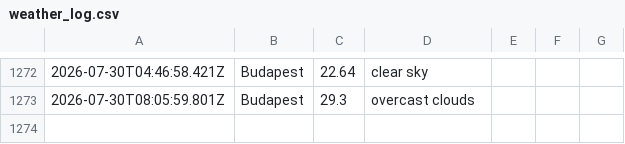
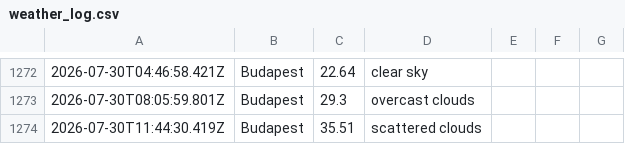
Before and after one commit to Jake-Davis01/La-Fosse-Weather-App, a CSV file: data/weather_log.csv, drawn as a sheet; only a part is shown, gaps mark what is left out; the diff names each change by its address in the sheet, - before the commit and + after, or states it on an @@ line.

```diff
--- a/data/weather_log.csv
+++ b/data/weather_log.csv
+row 1274: 2026-07-30T11:44:30.419Z | Budapest | 35.51 | scattered clouds
```
Also changed, not shown: 1 other file.
